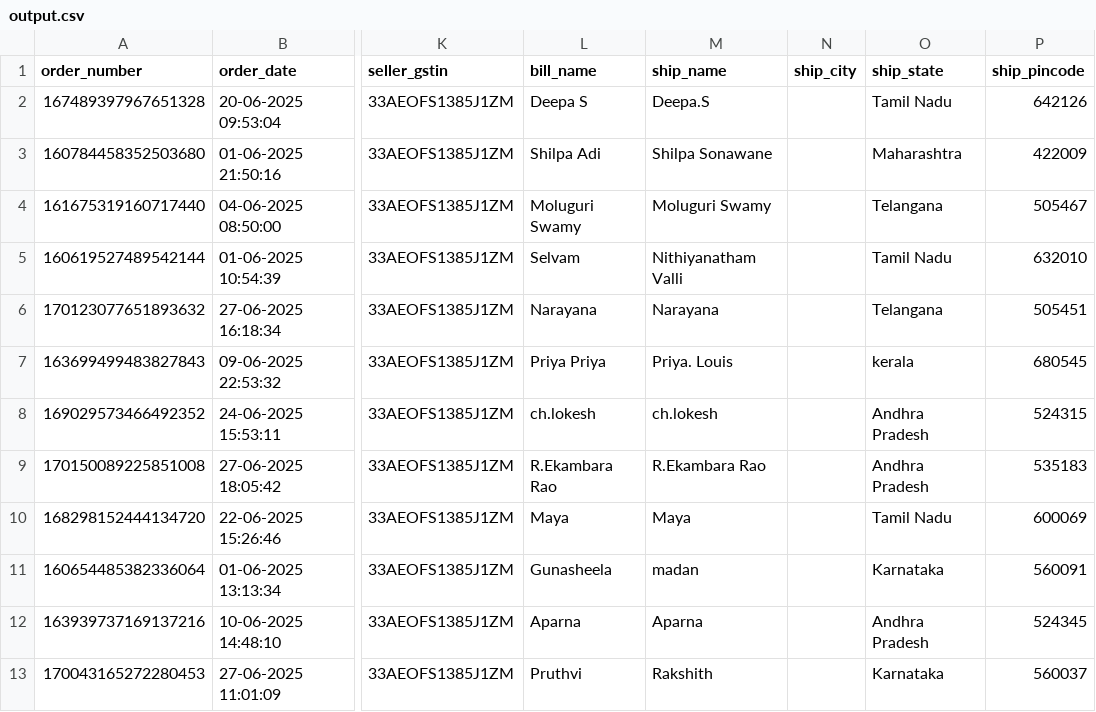
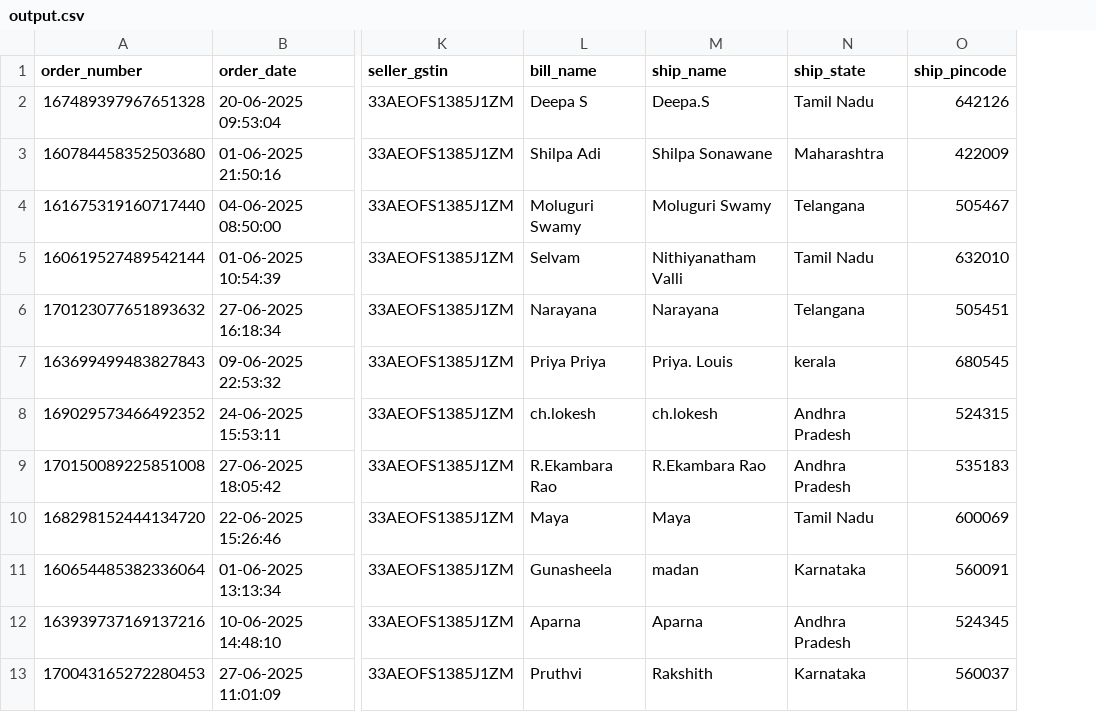
Before and after one commit to ranjitd-sys/pdf-to-csv-scale, a CSV file: output/output.csv, drawn as a sheet; only a part is shown, gaps mark what is left out; the diff names each change by its address in the sheet, - before the commit and + after, or states it on an @@ line.

Commit message:
addig tax invoice

```diff
--- a/output/output.csv
+++ b/output/output.csv
-column N (ship_city), empty
```
Also changed, not shown: 8 other files.
